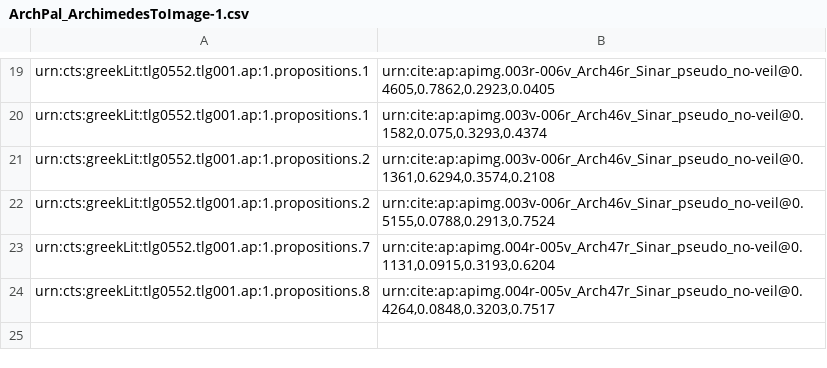
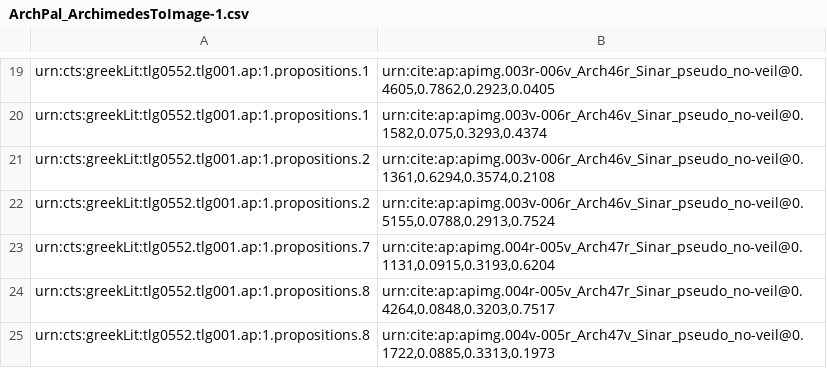
Before and after one commit to DocTaz/archimedes-hc, a CSV file: indices/ArchPal_ArchimedesToImage-1.csv, drawn as a sheet; only a part is shown, gaps mark what is left out.

Commit message:
Captured end of proposition 8

```diff
--- a/indices/ArchPal_ArchimedesToImage-1.csv
+++ b/indices/ArchPal_ArchimedesToImage-1.csv
@@ -24 +24,2 @@ urn:cts:greekLit:tlg0552.tlg001.ap:1.propositions.7,"urn:cite:ap:apimg.004r-005v
 urn:cts:greekLit:tlg0552.tlg001.ap:1.propositions.8,"urn:cite:ap:apimg.004r-005v_Arch47r_Sinar_pseudo_no-veil@0.4264,0.0848,0.3203,0.7517"
+urn:cts:greekLit:tlg0552.tlg001.ap:1.propositions.8,"urn:cite:ap:apimg.004v-005r_Arch47v_Sinar_pseudo_no-veil@0.1722,0.0885,0.3313,0.1973"
```
